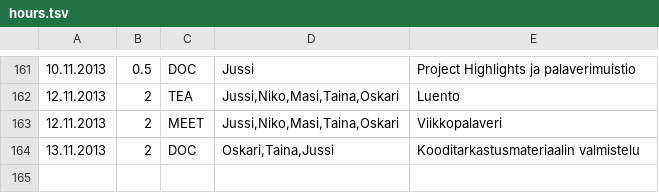
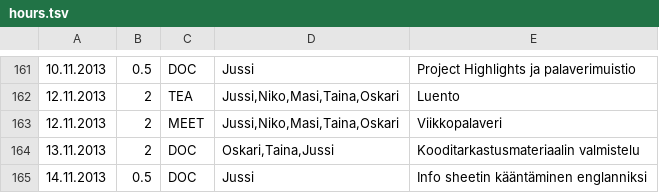
Before and after one commit to Deraen/skillproject, a TSV file: hours.tsv, drawn as a sheet; only a part is shown, gaps mark what is left out; the diff names each change by its address in the sheet, - before the commit and + after, or states it on an @@ line.

Commit message:
ProjectBot

```diff
--- a/hours.tsv
+++ b/hours.tsv
+row 165: 14.11.2013 | 0.5 | DOC | Jussi | Info sheetin kääntäminen englanniksi
```
